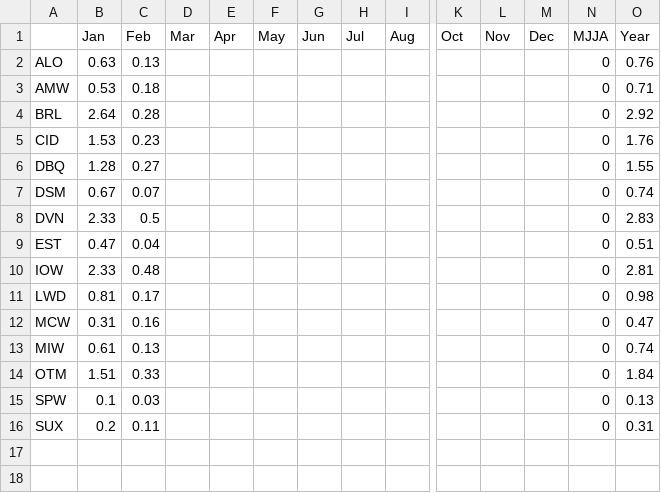
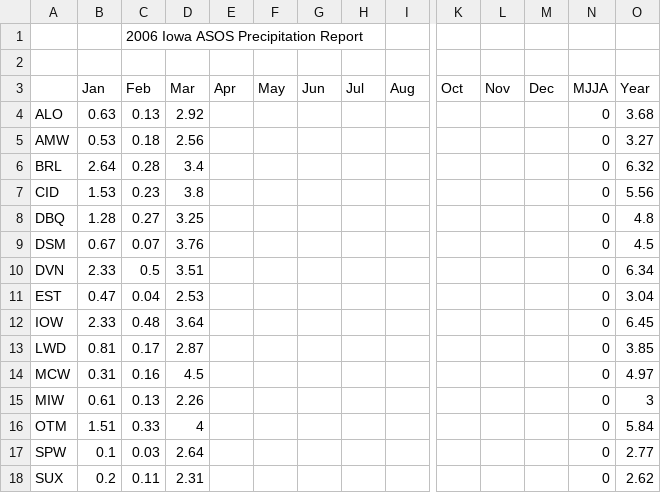
Before and after one commit to akrherz/iem, a CSV file: htdocs/ASOS/reports/asos2006.csv, drawn as a sheet; only a part is shown, gaps mark what is left out; addresses are those after the commit; rows hold the shown columns only; the diff names each change by its address in the sheet, - before the commit and + after, or states it on an @@ line.

```diff
--- a/htdocs/ASOS/reports/asos2006.csv
+++ b/htdocs/ASOS/reports/asos2006.csv
+row 1:  |  | 2006 Iowa ASOS Precipitation Report
+row 2: (empty)
-D4 (Mar): (empty)
+D4 (Mar): 2.92
-O4 (Year): 0.76
+O4 (Year): 3.68
-D5 (Mar): (empty)
+D5 (Mar): 2.56
-O5 (Year): 0.71
+O5 (Year): 3.27
-D6 (Mar): (empty)
+D6 (Mar): 3.4
-O6 (Year): 2.92
+O6 (Year): 6.32
-D7 (Mar): (empty)
+D7 (Mar): 3.8
-O7 (Year): 1.76
+O7 (Year): 5.56
-D8 (Mar): (empty)
+D8 (Mar): 3.25
-O8 (Year): 1.55
+O8 (Year): 4.8
-D9 (Mar): (empty)
+D9 (Mar): 3.76
-O9 (Year): 0.74
+O9 (Year): 4.5
-D10 (Mar): (empty)
+D10 (Mar): 3.51
-O10 (Year): 2.83
+O10 (Year): 6.34
-D11 (Mar): (empty)
+D11 (Mar): 2.53
-O11 (Year): 0.51
+O11 (Year): 3.04
-D12 (Mar): (empty)
+D12 (Mar): 3.64
-O12 (Year): 2.81
+O12 (Year): 6.45
-D13 (Mar): (empty)
+D13 (Mar): 2.87
-O13 (Year): 0.98
+O13 (Year): 3.85
-D14 (Mar): (empty)
+D14 (Mar): 4.5
-O14 (Year): 0.47
+O14 (Year): 4.97
-D15 (Mar): (empty)
+D15 (Mar): 2.26
-O15 (Year): 0.74
+O15 (Year): 3
-D16 (Mar): (empty)
+D16 (Mar): 4
-O16 (Year): 1.84
+O16 (Year): 5.84
-D17 (Mar): (empty)
+D17 (Mar): 2.64
-O17 (Year): 0.13
+O17 (Year): 2.77
-D18 (Mar): (empty)
+D18 (Mar): 2.31
-O18 (Year): 0.31
+O18 (Year): 2.62
```
Also changed, not shown: 1 other file.
